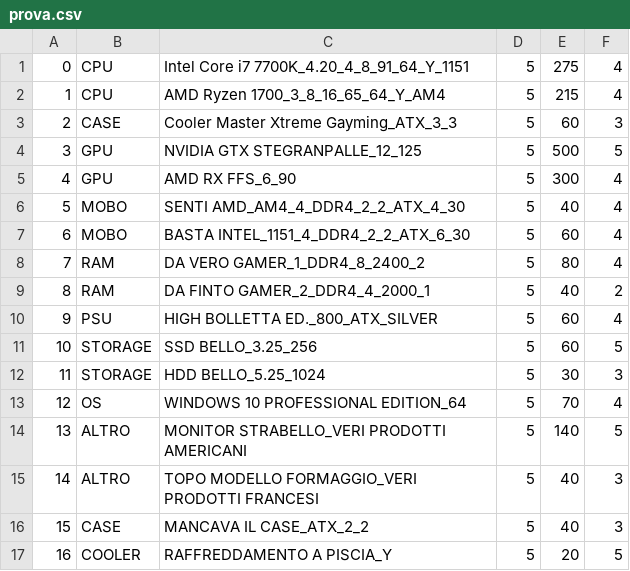
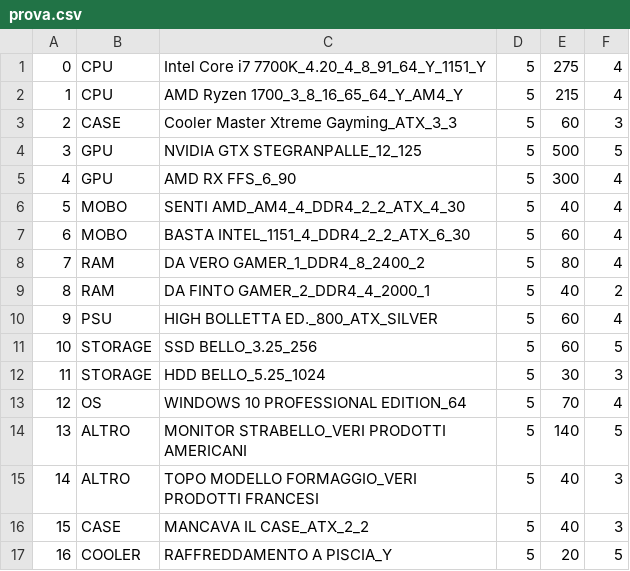
Before and after one commit to FrancescoRocchetti/Progetto-N19, a CSV file: Progetto/src/InterfacingDB/prova.csv, drawn as a sheet.

Commit message:
modify components

```diff
--- a/Progetto/src/InterfacingDB/prova.csv
+++ b/Progetto/src/InterfacingDB/prova.csv
@@ -1,3 +1,3 @@
-0;CPU;Intel Core i7 7700K_4.20_4_8_91_64_Y_1151;5;275;4
-1;CPU;AMD Ryzen 1700_3_8_16_65_64_Y_AM4;5;215;4
+0;CPU;Intel Core i7 7700K_4.20_4_8_91_64_Y_1151_Y;5;275;4
+1;CPU;AMD Ryzen 1700_3_8_16_65_64_Y_AM4_Y;5;215;4
 2;CASE;Cooler Master Xtreme Gayming_ATX_3_3;5;60;3
```
